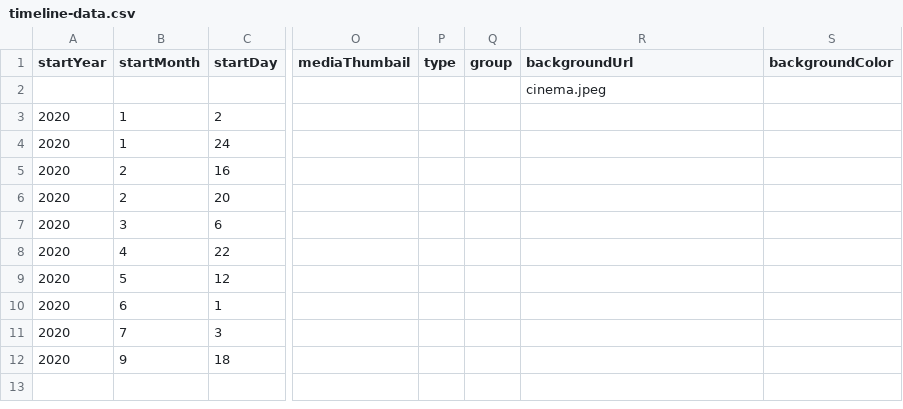
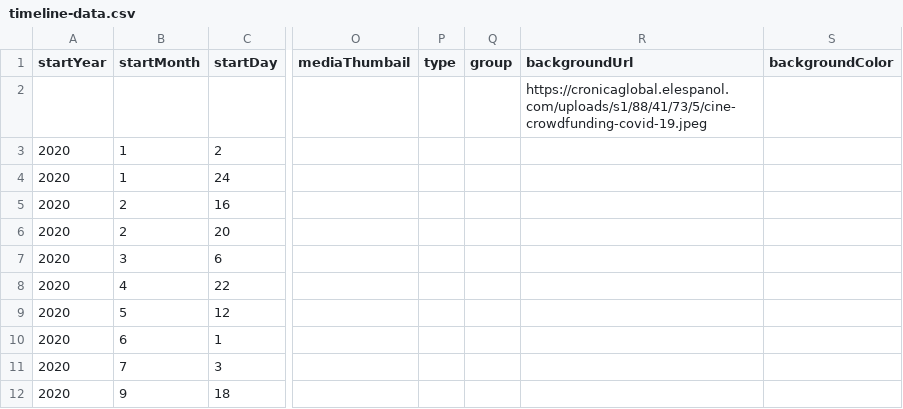
Before and after one commit to DeustoDatacom/MSGW-timeline, a CSV file: docs/group1/timeline-data.csv, drawn as a sheet; only a part is shown, gaps mark what is left out; the diff names each change by its address in the sheet, - before the commit and + after, or states it on an @@ line.

Commit message:
Trying background

```diff
--- a/docs/group1/timeline-data.csv
+++ b/docs/group1/timeline-data.csv
-R2 (backgroundUrl): cinema.jpeg
+R2 (backgroundUrl): https://cronicaglobal.elespanol.com/uploads/s1/88/41/73/5/cine-crowdfunding-covid-19.jpeg
```
